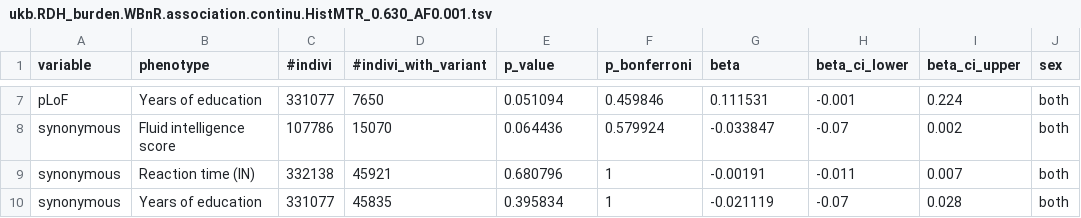
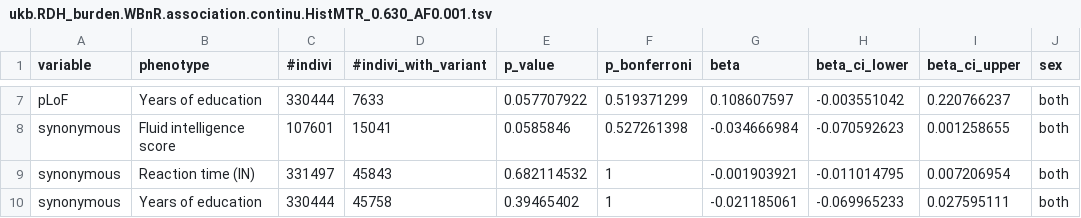
Before and after one commit to JuseTiZ/RDH_mutation_analysis, a TSV file: figures/Fig4/data/ukb.RDH_burden.WBnR.association.continu.HistMTR_0.630_AF0.001.tsv, drawn as a sheet; only a part is shown, gaps mark what is left out; the diff covers the shown part only; the diff names each change by its address in the sheet, - before the commit and + after, or states it on an @@ line.

```diff
--- a/figures/Fig4/data/ukb.RDH_burden.WBnR.association.continu.HistMTR_0.630_AF0.001.tsv
+++ b/figures/Fig4/data/ukb.RDH_burden.WBnR.association.continu.HistMTR_0.630_AF0.001.tsv
-C7 (#indivi): 331077
+C7 (#indivi): 330444
-D7 (#indivi_with_variant): 7650
+D7 (#indivi_with_variant): 7633
-E7 (p_value): 0.051094
+E7 (p_value): 0.057707922
-F7 (p_bonferroni): 0.459846
+F7 (p_bonferroni): 0.519371299
-G7 (beta): 0.111531
+G7 (beta): 0.108607597
-H7 (beta_ci_lower): -0.001
+H7 (beta_ci_lower): -0.003551042
-I7 (beta_ci_upper): 0.224
+I7 (beta_ci_upper): 0.220766237
-C8 (#indivi): 107786
+C8 (#indivi): 107601
-D8 (#indivi_with_variant): 15070
+D8 (#indivi_with_variant): 15041
-E8 (p_value): 0.064436
+E8 (p_value): 0.0585846
-F8 (p_bonferroni): 0.579924
+F8 (p_bonferroni): 0.527261398
-G8 (beta): -0.033847
+G8 (beta): -0.034666984
-H8 (beta_ci_lower): -0.07
+H8 (beta_ci_lower): -0.070592623
-I8 (beta_ci_upper): 0.002
+I8 (beta_ci_upper): 0.001258655
-C9 (#indivi): 332138
+C9 (#indivi): 331497
-D9 (#indivi_with_variant): 45921
+D9 (#indivi_with_variant): 45843
-E9 (p_value): 0.680796
+E9 (p_value): 0.682114532
-G9 (beta): -0.00191
+G9 (beta): -0.001903921
-H9 (beta_ci_lower): -0.011
+H9 (beta_ci_lower): -0.011014795
-I9 (beta_ci_upper): 0.007
+I9 (beta_ci_upper): 0.007206954
-C10 (#indivi): 331077
+C10 (#indivi): 330444
-D10 (#indivi_with_variant): 45835
+D10 (#indivi_with_variant): 45758
-E10 (p_value): 0.395834
+E10 (p_value): 0.39465402
-G10 (beta): -0.021119
+G10 (beta): -0.021185061
-H10 (beta_ci_lower): -0.07
+H10 (beta_ci_lower): -0.069965233
-I10 (beta_ci_upper): 0.028
+I10 (beta_ci_upper): 0.027595111
```
Also changed, not shown: 32 edited cells elsewhere in this file, figures/Fig1/data/multispecies_4dsite.1_mer_record.tsv, figures/Fig5/data/ukb.stemloop_burden.WBnR.aggregate_mutation_association.binary.tsv, 33 other files.
